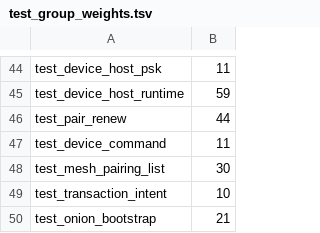
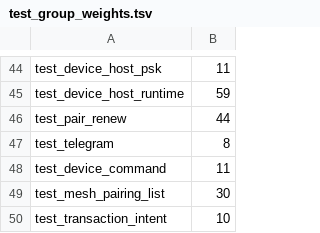
Before and after one commit to z23c/z23, a TSV file: tools/dev/test_group_weights.tsv, drawn as a sheet; only a part is shown, gaps mark what is left out; the shorter side is filled out with more unchanged rows; the diff names each change by its address in the sheet, - before the commit and + after, or states it on an @@ line.

```diff
--- a/tools/dev/test_group_weights.tsv
+++ b/tools/dev/test_group_weights.tsv
+row 47: test_telegram | 8
```
Also changed, not shown: 17 other files.
